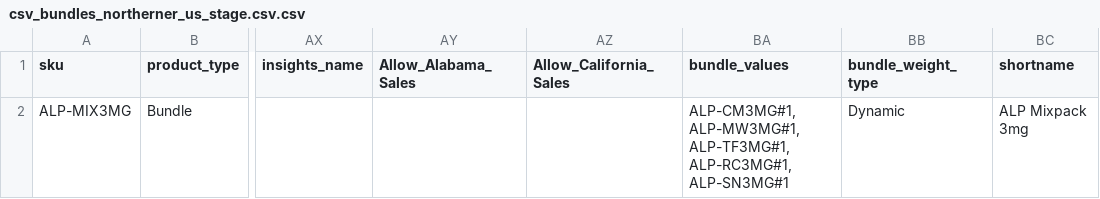
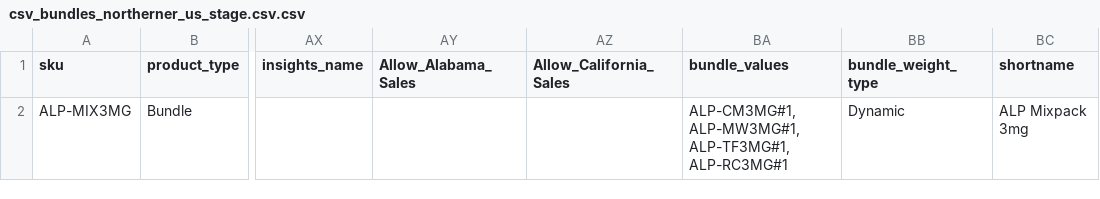
Before and after one commit to kristians-sw/plytix_test, a CSV file: csv_bundles_northerner_us_stage.csv.csv, drawn as a sheet; only a part is shown, gaps mark what is left out; the diff names each change by its address in the sheet, - before the commit and + after, or states it on an @@ line.

Commit message:
Update csv_bundles_northerner_us_stage.csv.csv

```diff
--- a/csv_bundles_northerner_us_stage.csv.csv
+++ b/csv_bundles_northerner_us_stage.csv.csv
-BA2 (bundle_values): …ALP-MW3MG#1, ALP-TF3MG#1, ALP-RC3MG#1, ALP-SN3MG#1
+BA2 (bundle_values): …ALP-MW3MG#1, ALP-TF3MG#1, ALP-RC3MG#1
```
